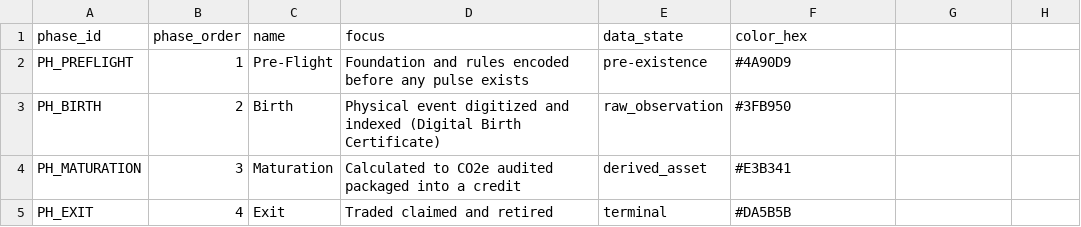
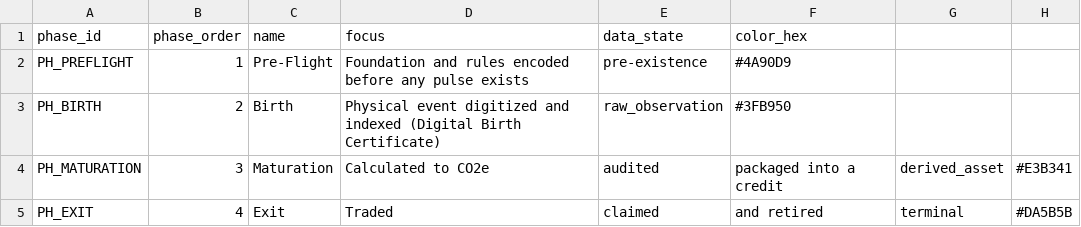
Before and after one commit to dexdogs/altgeo-scaffold, a CSV file: data/demos/stakeholder-network/stakeholder_phases.csv, drawn as a sheet.

```diff
--- a/data/demos/stakeholder-network/stakeholder_phases.csv
+++ b/data/demos/stakeholder-network/stakeholder_phases.csv
@@ -3,3 +3,3 @@ PH_PREFLIGHT,1,Pre-Flight,Foundation and rules encoded before any pulse exists,p
 PH_BIRTH,2,Birth,Physical event digitized and indexed (Digital Birth Certificate),raw_observation,#3FB950
-PH_MATURATION,3,Maturation,Calculated to CO2e audited packaged into a credit,derived_asset,#E3B341
-PH_EXIT,4,Exit,Traded claimed and retired,terminal,#DA5B5B
+PH_MATURATION,3,Maturation,Calculated to CO2e, audited, packaged into a credit,derived_asset,#E3B341
+PH_EXIT,4,Exit,Traded, claimed, and retired,terminal,#DA5B5B
```
Also changed, not shown: data/demos/stakeholder-network/journey_assets.csv, data/demos/stakeholder-network/journey_observations.csv, 6 other files.
